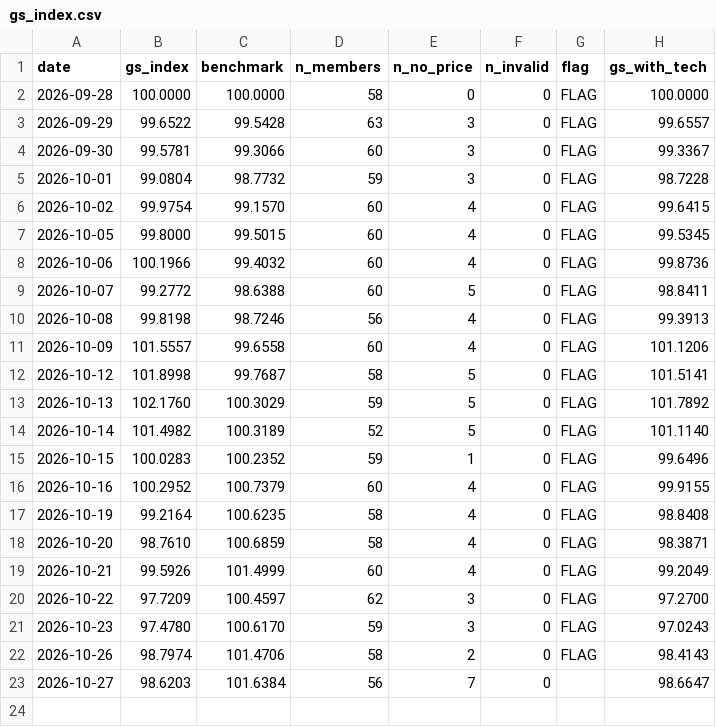
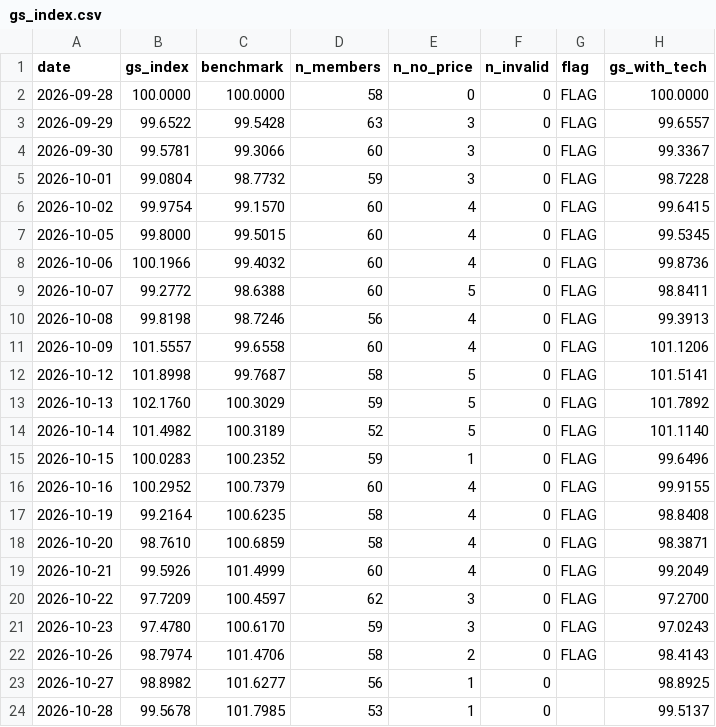
Before and after one commit to Feelwet/signal-tool, a CSV file: logs/gs_index.csv, drawn as a sheet.

```diff
--- a/logs/gs_index.csv
+++ b/logs/gs_index.csv
@@ -22,2 +22,3 @@ date,gs_index,benchmark,n_members,n_no_price,n_invalid,flag,gs_with_tech
 2026-10-26,98.7974,101.4706,58,2,0,FLAG,98.4143
-2026-10-27,98.6203,101.6384,56,7,0,,98.6647
+2026-10-27,98.8982,101.6277,56,1,0,,98.8925
+2026-10-28,99.5678,101.7985,53,1,0,,99.5137
```
Also changed, not shown: logs/categories.csv, logs/learn_exits.csv, 5 other files.
